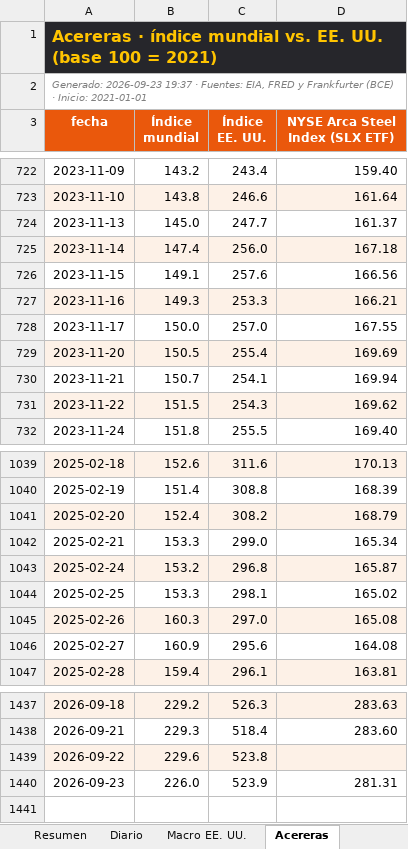
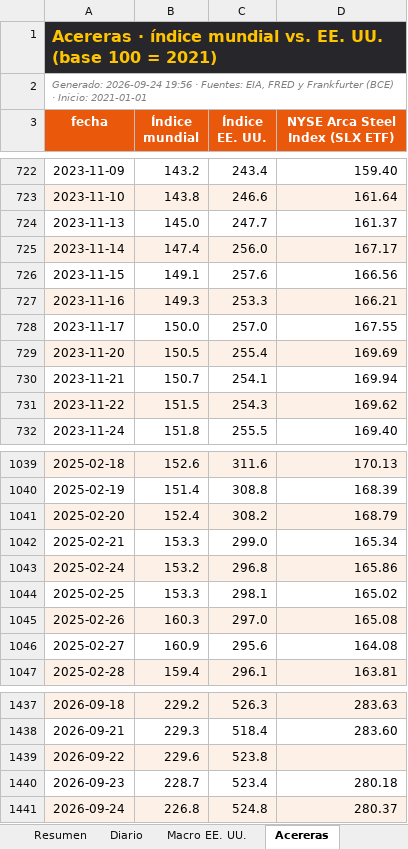
Before and after one commit to benjany2011-sys/Indicators, an Excel workbook: resultados/mercados_reciente.xlsx, sheet Acereras, drawn as a sheet; only a part is shown, gaps mark what is left out; values as stored, in another font and other column widths than the file's, no borders; the diff names each change by its address in the sheet, - before the commit and + after, or states it on an @@ line.

```diff
--- a/resultados/mercados_reciente.xlsx (sheet Acereras)
+++ b/resultados/mercados_reciente.xlsx (sheet Acereras)
-A2 (fecha): Generado: 2026-09-23 19:37 · Fuentes:…
+A2 (fecha): Generado: 2026-09-24 19:56 · Fuentes:…
-D725 (NYSE Arca Steel Index (SLX ETF)): 167.18
+D725 (NYSE Arca Steel Index (SLX ETF)): 167.17
-D1043 (NYSE Arca Steel Index (SLX ETF)): 165.87
+D1043 (NYSE Arca Steel Index (SLX ETF)): 165.86
-B1440 (Índice mundial): 226.0
+B1440 (Índice mundial): 228.7
-C1440 (Índice EE. UU.): 523.9
+C1440 (Índice EE. UU.): 523.4
-D1440 (NYSE Arca Steel Index (SLX ETF)): 281.31
+D1440 (NYSE Arca Steel Index (SLX ETF)): 280.18
+row 1441: 2026-09-24 | 226.8 | 524.8 | 280.37
```
Also changed, not shown: sheet Diario, sheet Resumen, sheet Macro EE. UU., charts or pictures, 5 other files.
